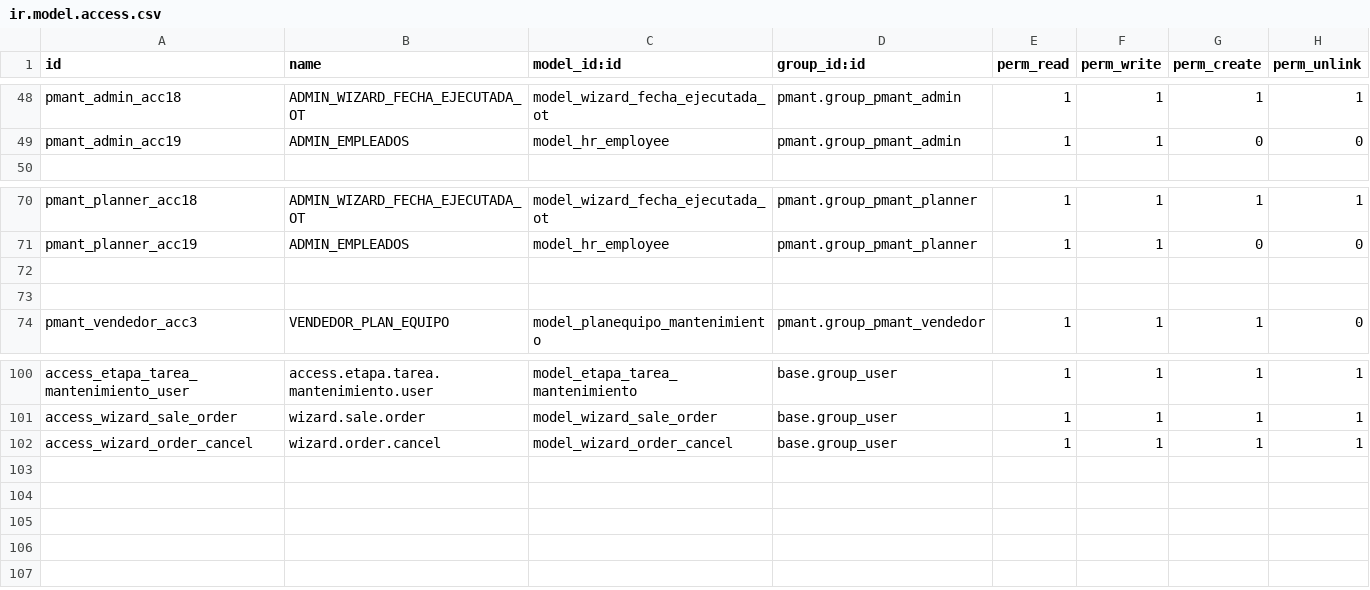
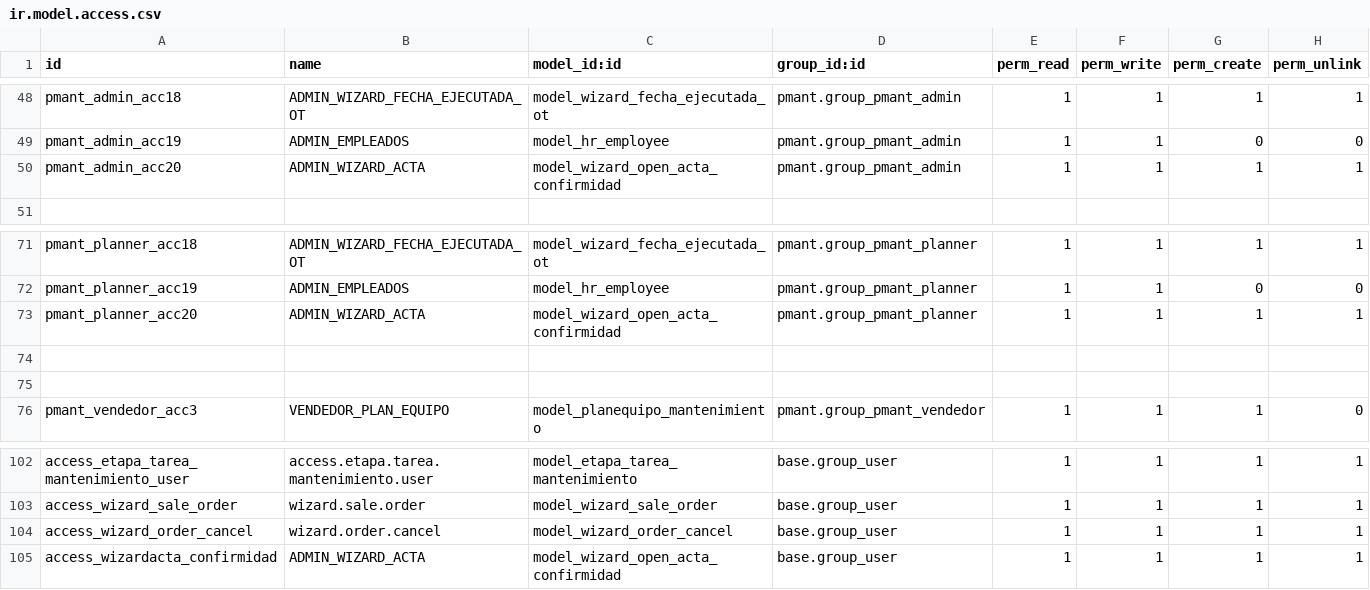
Before and after one commit to fdc-corporation/pmant, a CSV file: security/ir.model.access.csv, drawn as a sheet; only a part is shown, gaps mark what is left out.

Commit message:
update funcion, date for acta de conformidad

```diff
--- a/security/ir.model.access.csv
+++ b/security/ir.model.access.csv
@@ -49,2 +49,3 @@ pmant_admin_acc18,ADMIN_WIZARD_FECHA_EJECUTADA_OT,model_wizard_fecha_ejecutada_o
 pmant_admin_acc19,ADMIN_EMPLEADOS,model_hr_employee,pmant.group_pmant_admin,1,1,0,0
+pmant_admin_acc20,ADMIN_WIZARD_ACTA,model_wizard_open_acta_confirmidad,pmant.group_pmant_admin,1,1,1,1
 ,,,,,,,
@@ -71,2 +72,3 @@ pmant_planner_acc18,ADMIN_WIZARD_FECHA_EJECUTADA_OT,model_wizard_fecha_ejecutada
 pmant_planner_acc19,ADMIN_EMPLEADOS,model_hr_employee,pmant.group_pmant_planner,1,1,0,0
+pmant_planner_acc20,ADMIN_WIZARD_ACTA,model_wizard_open_acta_confirmidad,pmant.group_pmant_planner,1,1,1,1
 ,,,,,,,
@@ -102 +104,2 @@ access_wizard_sale_order,wizard.sale.order,model_wizard_sale_order,base.group_us
 access_wizard_order_cancel,wizard.order.cancel,model_wizard_order_cancel,base.group_user,1,1,1,1
+access_wizardacta_confirmidad,ADMIN_WIZARD_ACTA,model_wizard_open_acta_confirmidad,base.group_user,1,1,1,1
```
Also changed, not shown: 1 other file.
